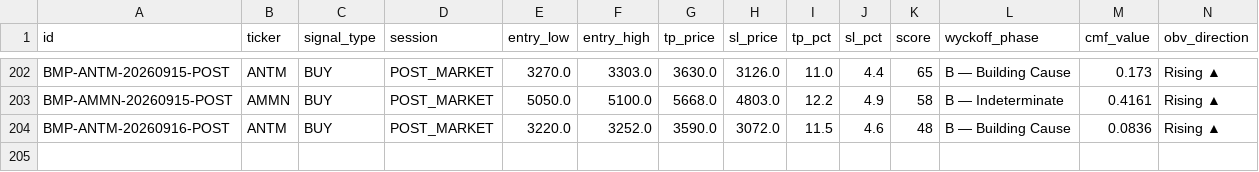
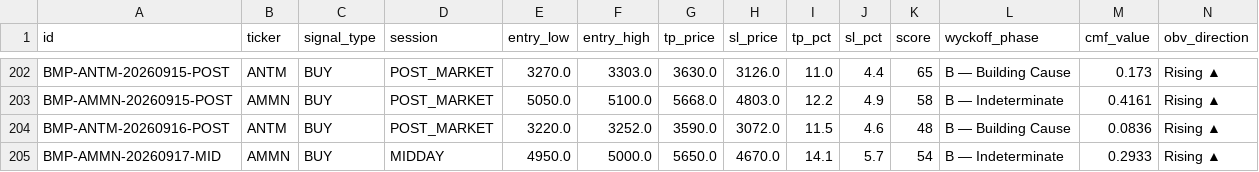
Before and after one commit to aryarifki/bandarmology-signalsFork, a CSV file: data/signals.csv, drawn as a sheet; only a part is shown, gaps mark what is left out; rows hold the shown columns only; the diff names each change by its address in the sheet, - before the commit and + after, or states it on an @@ line.

Commit message:
signals MIDDAY 2026-09-17 07:57 UTC

```diff
--- a/data/signals.csv
+++ b/data/signals.csv
+row 205: BMP-AMMN-20260917-MID | AMMN | BUY | MIDDAY | 4950.0 | 5000.0 | 5650.0 | 4670.0 | 14.1 | 5.7 | 54 | B — Indeterminate | 0.2933 | Rising ▲
```
